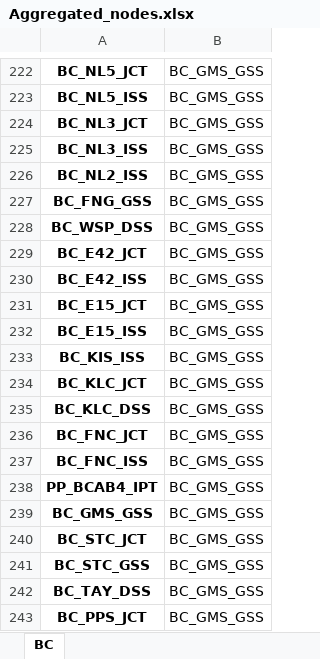
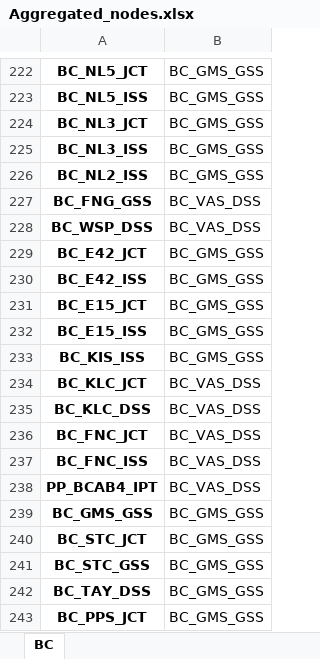
Before and after one commit to NathanDeMatos/UVic-ESD, an Excel workbook: Dijkstra/main/Aggregated_nodes.xlsx, sheet BC, drawn as a sheet; only a part is shown, gaps mark what is left out; values as stored, in another font and other column widths than the file's, no borders; the diff names each change by its address in the sheet, - before the commit and + after, or states it on an @@ line.

```diff
--- a/Dijkstra/main/Aggregated_nodes.xlsx (sheet BC)
+++ b/Dijkstra/main/Aggregated_nodes.xlsx (sheet BC)
-B227:B228: BC_GMS_GSS
+B227:B228: BC_VAS_DSS
-B234:B238: BC_GMS_GSS
+B234:B238: BC_VAS_DSS
```
Also changed, not shown: NodeFinder/Nodes_in_location.xlsx, 7 other files.
